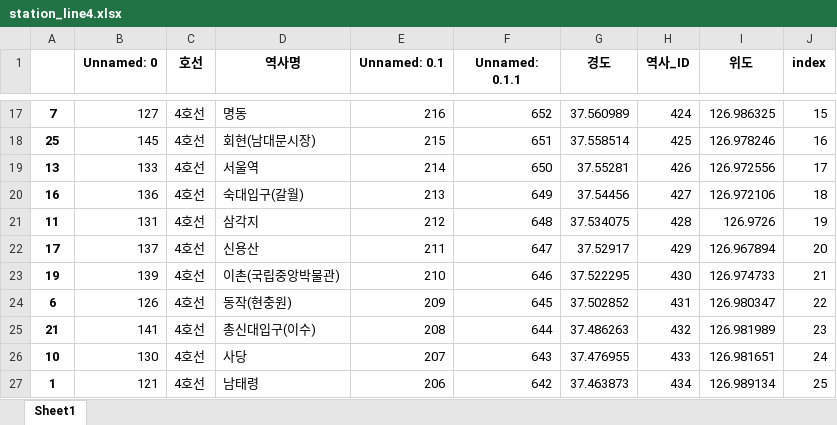
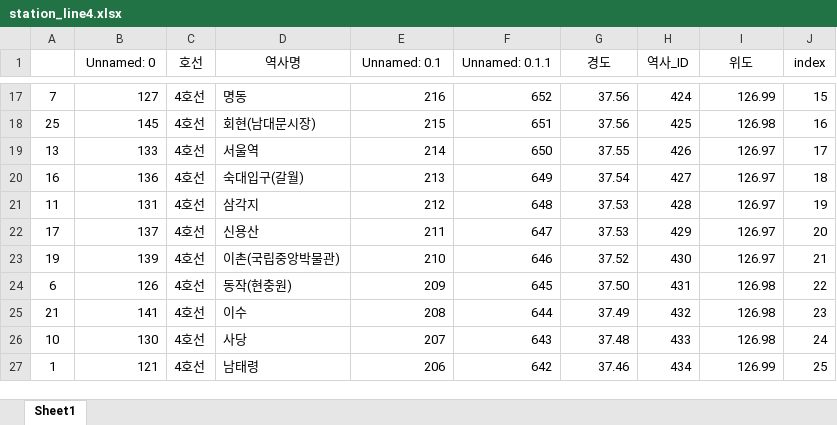
Before and after one commit to lifeflavor0425/module_test_project_map, an Excel workbook: station_line_urls/station_line4.xlsx, sheet Sheet1, drawn as a sheet; only a part is shown, gaps mark what is left out; values as stored, in another font and other column widths than the file's, no borders; the diff covers the shown part only; the diff names each change by its address in the sheet, - before the commit and + after, or states it on an @@ line.

```diff
--- a/station_line_urls/station_line4.xlsx (sheet Sheet1)
+++ b/station_line_urls/station_line4.xlsx (sheet Sheet1)
-B1:J1 bold: on
+B1:J1 bold: off
-A17:A27 bold: on
+A17:A27 bold: off
-G17 (경도): 37.560989
+G17 (경도): 37.56
-I17 (위도): 126.986325
+I17 (위도): 126.99
-G18 (경도): 37.558514
+G18 (경도): 37.56
-I18 (위도): 126.978246
+I18 (위도): 126.98
-G19 (경도): 37.55281
+G19 (경도): 37.55
-I19 (위도): 126.972556
+I19 (위도): 126.97
-G20 (경도): 37.54456
+G20 (경도): 37.54
-I20 (위도): 126.972106
+I20 (위도): 126.97
-G21 (경도): 37.534075
+G21 (경도): 37.53
-I21 (위도): 126.9726
+I21 (위도): 126.97
-G22 (경도): 37.52917
+G22 (경도): 37.53
-I22 (위도): 126.967894
+I22 (위도): 126.97
-G23 (경도): 37.522295
+G23 (경도): 37.52
-I23 (위도): 126.974733
+I23 (위도): 126.97
-G24 (경도): 37.502852
+G24 (경도): 37.50
-I24 (위도): 126.980347
+I24 (위도): 126.98
-D25 (역사명): 총신대입구(이수)
+D25 (역사명): 이수
-G25 (경도): 37.486263
+G25 (경도): 37.49
-I25 (위도): 126.981989
+I25 (위도): 126.98
-G26 (경도): 37.476955
+G26 (경도): 37.48
-I26 (위도): 126.981651
+I26 (위도): 126.98
-G27 (경도): 37.463873
+G27 (경도): 37.46
-I27 (위도): 126.989134
+I27 (위도): 126.99
```
Also changed, not shown: 30 edited cells and cell formats elsewhere in this sheet, all_station_line.xlsx, station_line_urls/station_line7.xlsx, 4 other files.
